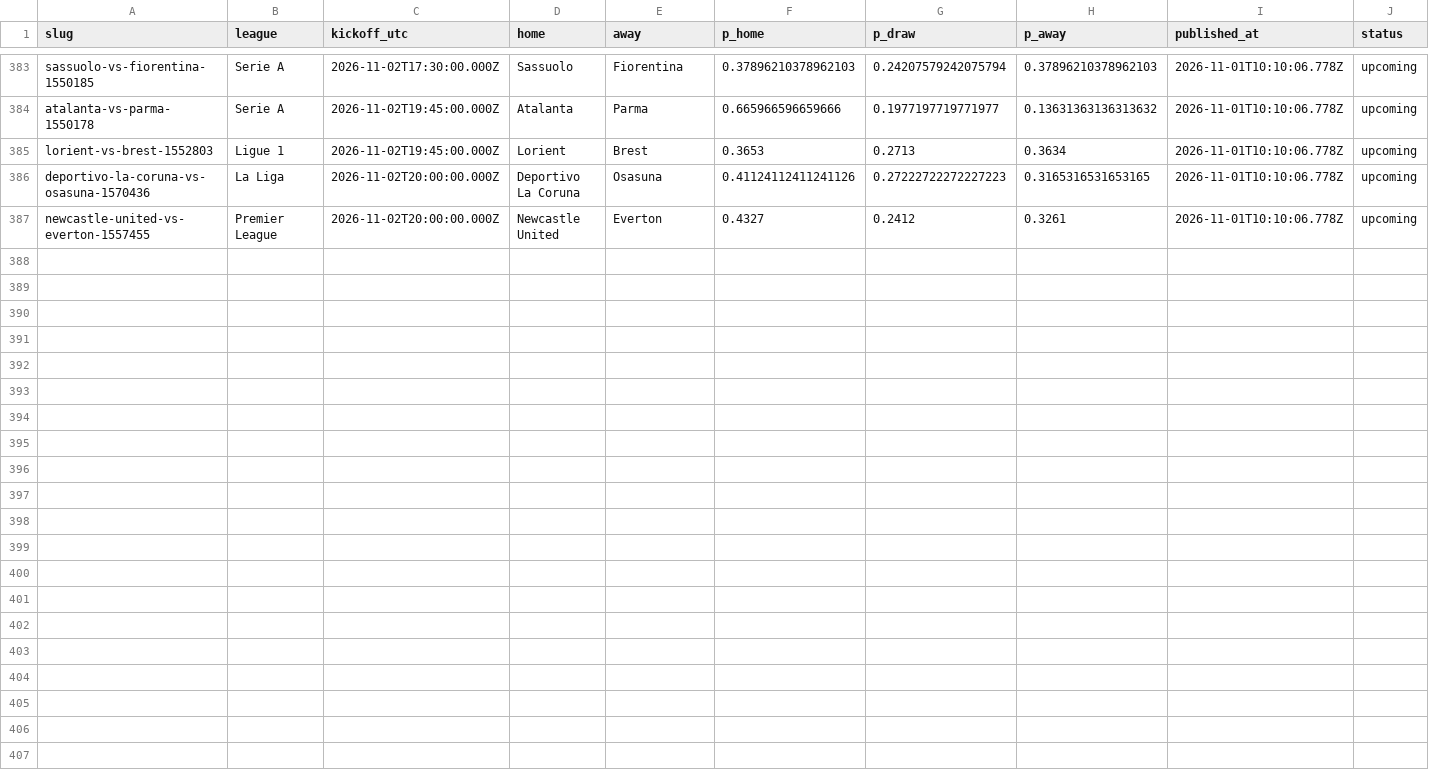
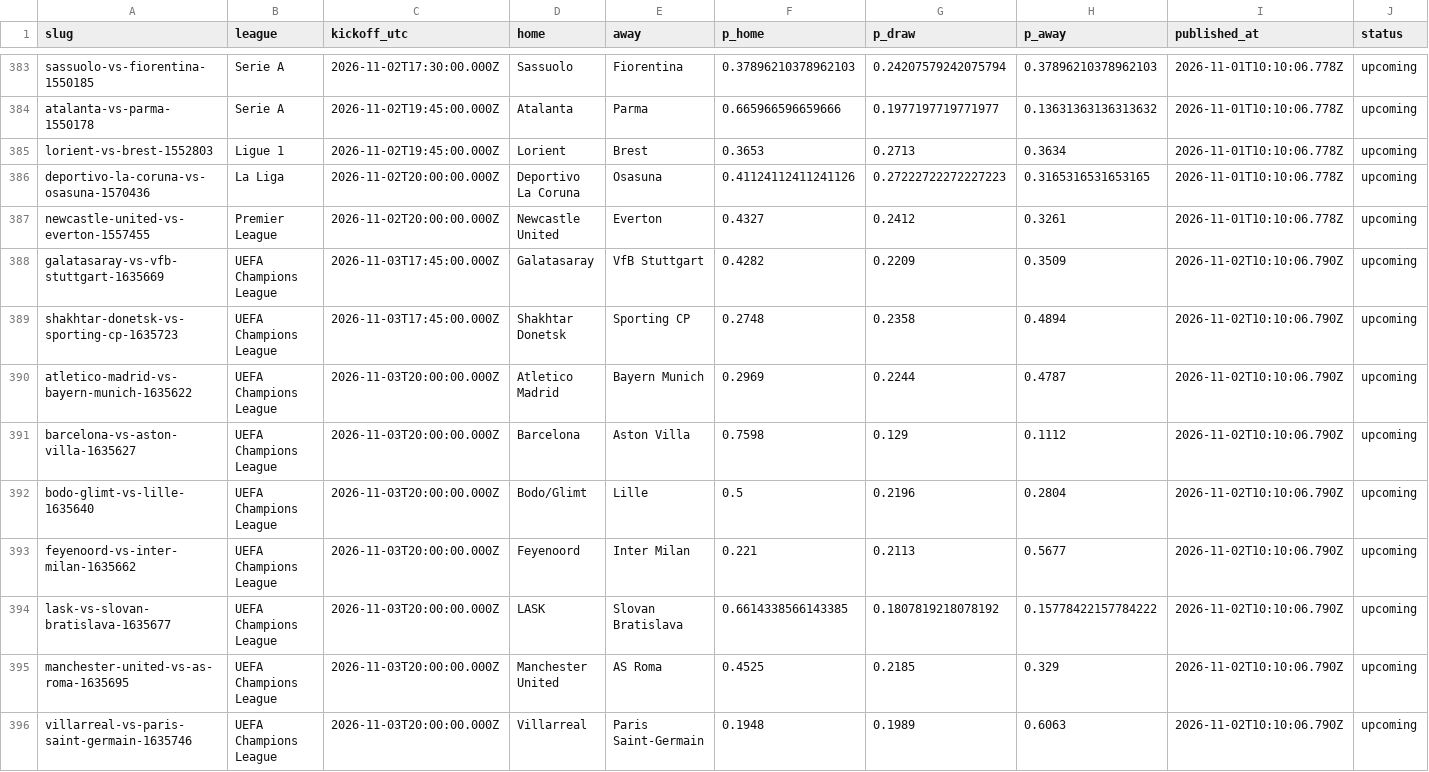
Before and after one commit to oddsflowai-team/clawsportbot-protocol, a CSV file: record/predictions.csv, drawn as a sheet; only a part is shown, gaps mark what is left out; rows hold the shown columns only; the diff covers the shown part only; the diff names each change by its address in the sheet, - before the commit and + after, or states it on an @@ line.

Commit message:
record: sync 2026-11-02

```diff
--- a/record/predictions.csv
+++ b/record/predictions.csv
+row 388: galatasaray-vs-vfb-stuttgart-1635669 | UEFA Champions League | 2026-11-03T17:45:00.000Z | Galatasaray | VfB Stuttgart | 0.4282 | 0.2209 | 0.3509 | 2026-11-02T10:10:06.790Z | upcoming
+row 389: shakhtar-donetsk-vs-sporting-cp-1635723 | UEFA Champions League | 2026-11-03T17:45:00.000Z | Shakhtar Donetsk | Sporting CP | 0.2748 | 0.2358 | 0.4894 | 2026-11-02T10:10:06.790Z | upcoming
+row 390: atletico-madrid-vs-bayern-munich-1635622 | UEFA Champions League | 2026-11-03T20:00:00.000Z | Atletico Madrid | Bayern Munich | 0.2969 | 0.2244 | 0.4787 | 2026-11-02T10:10:06.790Z | upcoming
+row 391: barcelona-vs-aston-villa-1635627 | UEFA Champions League | 2026-11-03T20:00:00.000Z | Barcelona | Aston Villa | 0.7598 | 0.129 | 0.1112 | 2026-11-02T10:10:06.790Z | upcoming
+row 392: bodo-glimt-vs-lille-1635640 | UEFA Champions League | 2026-11-03T20:00:00.000Z | Bodo/Glimt | Lille | 0.5 | 0.2196 | 0.2804 | 2026-11-02T10:10:06.790Z | upcoming
+row 393: feyenoord-vs-inter-milan-1635662 | UEFA Champions League | 2026-11-03T20:00:00.000Z | Feyenoord | Inter Milan | 0.221 | 0.2113 | 0.5677 | 2026-11-02T10:10:06.790Z | upcoming
+row 394: lask-vs-slovan-bratislava-1635677 | UEFA Champions League | 2026-11-03T20:00:00.000Z | LASK | Slovan Bratislava | 0.6614338566143385 | 0.1807819218078192 | 0.15778422157784222 | 2026-11-02T10:10:06.790Z | upcoming
+row 395: manchester-united-vs-as-roma-1635695 | UEFA Champions League | 2026-11-03T20:00:00.000Z | Manchester United | AS Roma | 0.4525 | 0.2185 | 0.329 | 2026-11-02T10:10:06.790Z | upcoming
+row 396: villarreal-vs-paris-saint-germain-1635746 | UEFA Champions League | 2026-11-03T20:00:00.000Z | Villarreal | Paris Saint-Germain | 0.1948 | 0.1989 | 0.6063 | 2026-11-02T10:10:06.790Z | upcoming
```
Also changed, not shown: 80 edited cells elsewhere in this file, 26 other files.
